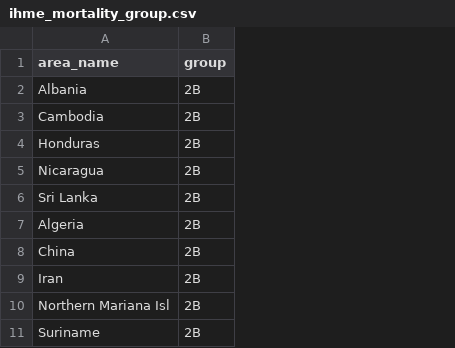
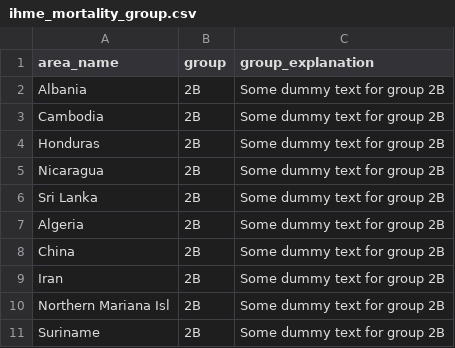
Before and after one commit to mrc-ide/csavr-mortality, a CSV file: src/ihme_mortality_group.csv, drawn as a sheet; only a part is shown; the diff names each change by its address in the sheet, - before the commit and + after, or states it on an @@ line.

Commit message:
Mortality group and change misclassification causes

```diff
--- a/src/ihme_mortality_group.csv
+++ b/src/ihme_mortality_group.csv
+column C (group_explanation), rows 2-11: all Some dummy text for group 2B
```
Also changed, not shown: 5 other files.
